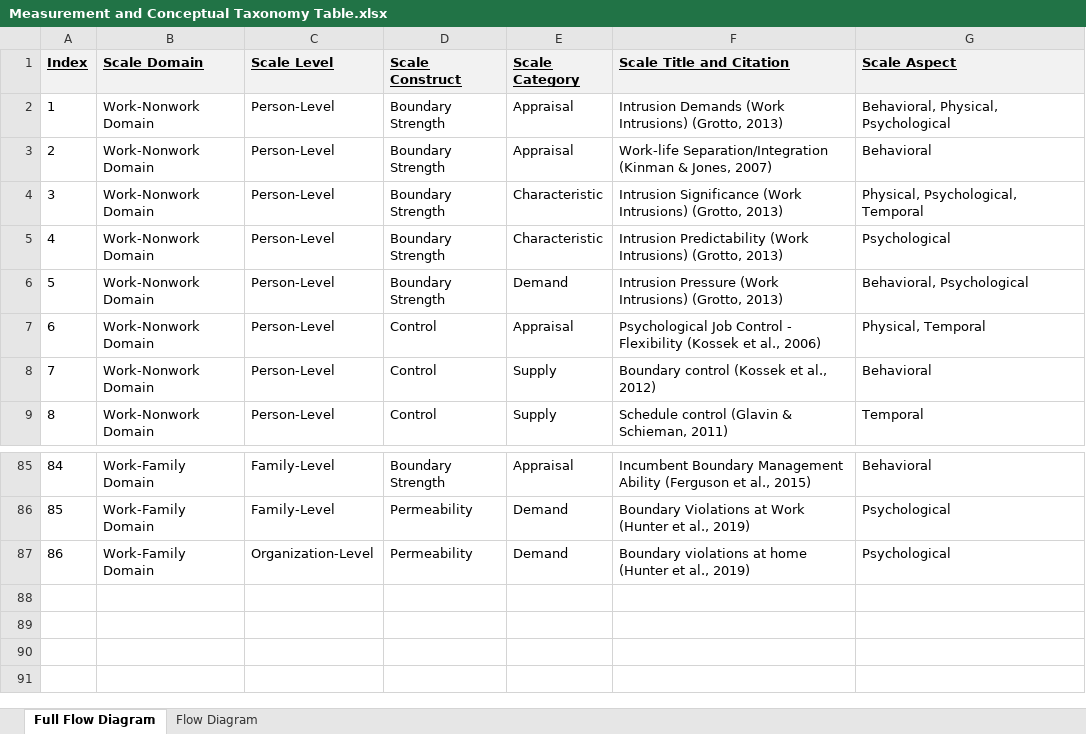
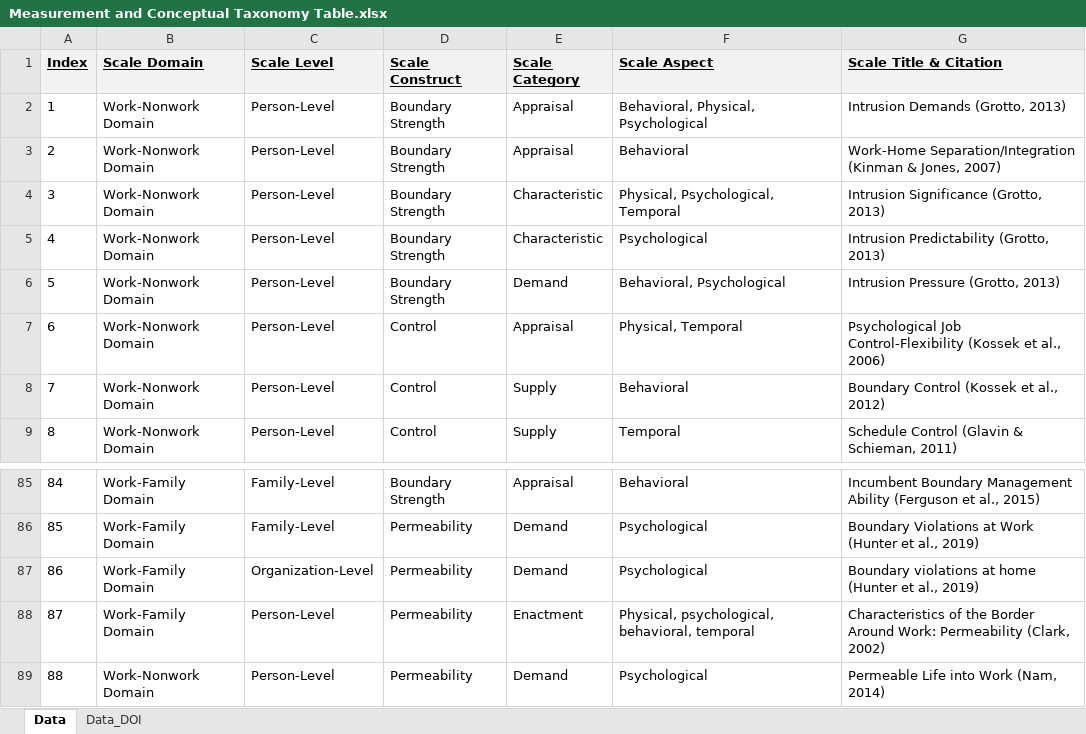
Before and after one commit to cortrudolph/boundary_management_taxonomy, an Excel workbook: data/Measurement and Conceptual Taxonomy Table.xlsx, sheet Data, drawn as a sheet; only a part is shown, gaps mark what is left out; values as stored, in another font and other column widths than the file's, no borders; removed rows and columns are numbered as before the commit, all else as after; the diff names each change by its address in the sheet, - before the commit and + after, or states it on an @@ line.

```diff
--- a/data/Measurement and Conceptual Taxonomy Table.xlsx (sheet Data)
+++ b/data/Measurement and Conceptual Taxonomy Table.xlsx (sheet Data)
-sheet tab: Full Flow Diagram
+sheet tab: Data
-sheet tab: Flow Diagram
+sheet tab: Data_DOI
-column F (Scale Title and Citation), rows 2-9: Intrusion Demands (Work Intrusions) (Grotto, 2013) | Work-life Separation/Integration (Kinman & Jones, 2007) | Intrusion Significance (Work Intrusions) (Grotto, 2013) | Intrusion Predictability (Work Intrusions) (Grotto, 2013) | Intrusion Pressure (Work Intrusions) (Grotto, 2013) | Psychological Job Control - Flexibility (Kossek et al., 2006) | Boundary control (Kossek et al., 2012) | Schedule control (Glavin & Schieman, 2011); rows 85-87: Incumbent Boundary Management Ability (Ferguson et al., 2015) | Boundary Violations at Work (Hunter et al., 2019) | Boundary violations at home (Hunter et al., 2019)
+column G (Scale Title & Citation), rows 2-9: Intrusion Demands (Grotto, 2013) | Work-Home Separation/Integration (Kinman & Jones, 2007) | Intrusion Significance (Grotto, 2013) | Intrusion Predictability (Grotto, 2013) | Intrusion Pressure (Grotto, 2013) | Psychological Job Control-Flexibility (Kossek et al., 2006) | Boundary Control (Kossek et al., 2012) | Schedule Control (Glavin & Schieman, 2011); rows 85-87: Incumbent Boundary Management Ability (Ferguson et al., 2015) | Boundary Violations at Work (Hunter et al., 2019) | Boundary violations at home (Hunter et al., 2019)
+row 88: 87 | Work-Family Domain | Person-Level | Permeability | Enactment | Physical, psychological, behavioral, temporal | Characteristics of the Border Around Work: Permeability (Clark, 2002)
+row 89: 88 | Work-Nonwork Domain | Person-Level | Permeability | Demand | Psychological | Permeable Life into Work (Nam, 2014)
```
Also changed, not shown: docs/data/Measurement and Conceptual Taxonomy Table.xlsx, 39 other files.
